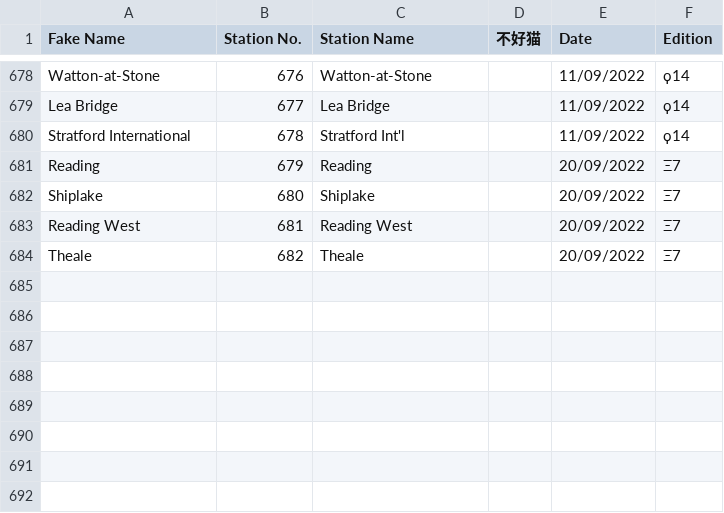
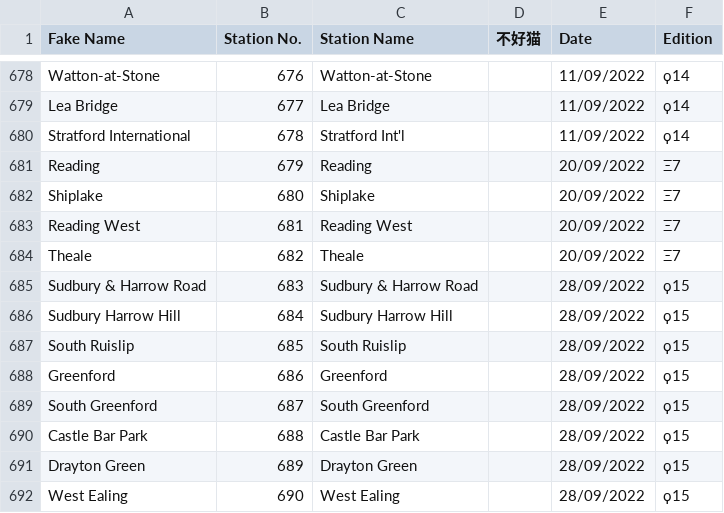
Before and after one commit to NuttyTrains/NuttyTrains.github.io, a CSV file: data/stations.csv, drawn as a sheet; only a part is shown, gaps mark what is left out; the diff names each change by its address in the sheet, - before the commit and + after, or states it on an @@ line.

```diff
--- a/data/stations.csv
+++ b/data/stations.csv
+row 685: Sudbury & Harrow Road | 683 | Sudbury & Harrow Road |  | 28/09/2022 | ϙ15
+row 686: Sudbury Harrow Hill | 684 | Sudbury Harrow Hill |  | 28/09/2022 | ϙ15
+row 687: South Ruislip | 685 | South Ruislip |  | 28/09/2022 | ϙ15
+row 688: Greenford | 686 | Greenford |  | 28/09/2022 | ϙ15
+row 689: South Greenford | 687 | South Greenford |  | 28/09/2022 | ϙ15
+row 690: Castle Bar Park | 688 | Castle Bar Park |  | 28/09/2022 | ϙ15
+row 691: Drayton Green | 689 | Drayton Green |  | 28/09/2022 | ϙ15
+row 692: West Ealing | 690 | West Ealing |  | 28/09/2022 | ϙ15
```
Also changed, not shown: data/ikea.csv, data/purp.csv, 18 other files.
